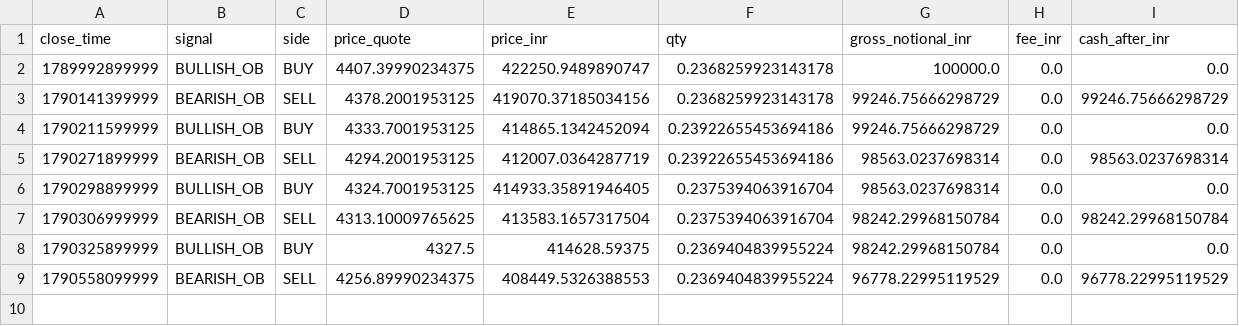
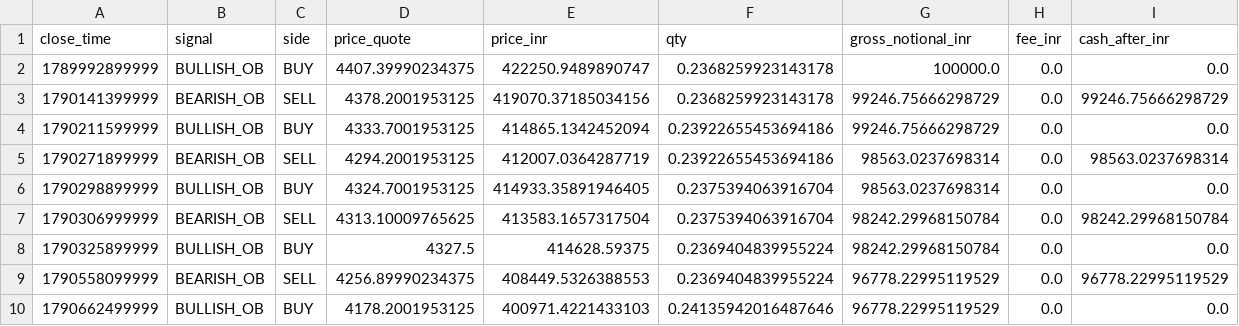
Before and after one commit to rahulrtk74747474-glitch/Scraping_and_testing, a CSV file: data/ob_xauusdt_orders.csv, drawn as a sheet; the diff names each change by its address in the sheet, - before the commit and + after, or states it on an @@ line.

```diff
--- a/data/ob_xauusdt_orders.csv
+++ b/data/ob_xauusdt_orders.csv
+row 10: 1790662499999 | BULLISH_OB | BUY | 4178.2001953125 | 400971.4221433103 | 0.24135942016487646 | 96778.22995119529 | 0.0 | 0.0
```
Also changed, not shown: data/ob_xauusdt_signals.csv, data/ob_xauusdt_snapshots.csv, 2 other files.
